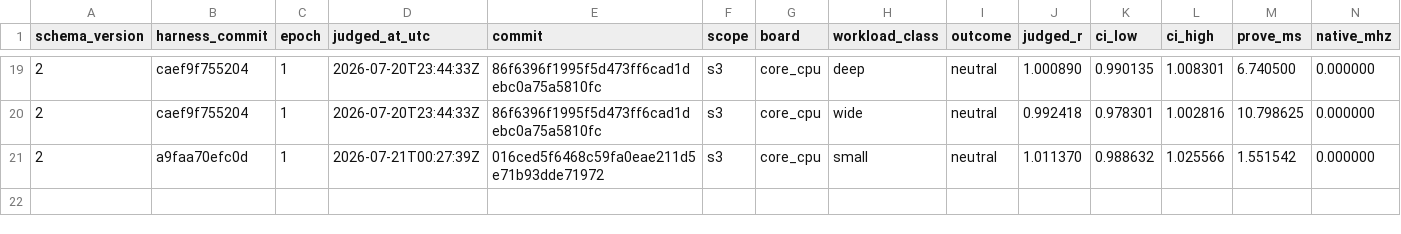
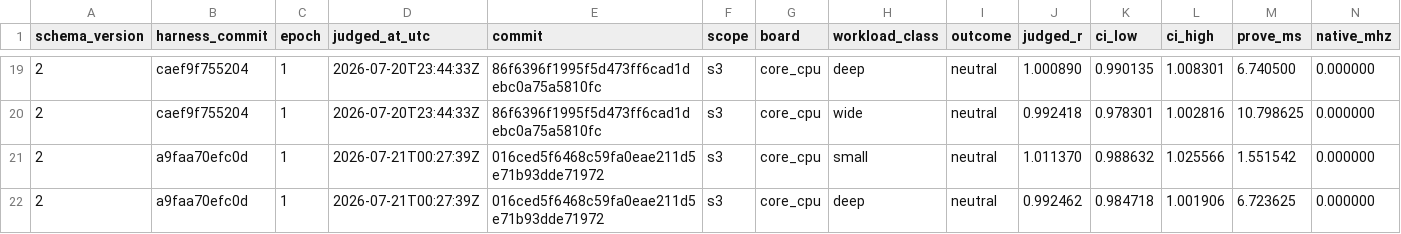
Before and after one commit to welttowelt/stwo-zig, a TSV file: autoresearch/ledger/promotions.tsv, drawn as a sheet; only a part is shown, gaps mark what is left out; rows hold the shown columns only; the diff names each change by its address in the sheet, - before the commit and + after, or states it on an @@ line.

```diff
--- a/autoresearch/ledger/promotions.tsv
+++ b/autoresearch/ledger/promotions.tsv
+row 22: 2 | a9faa70efc0d | 1 | 2026-07-21T00:27:39Z | 016ced5f6468c59fa0eae211d5e71b93dde71972 | s3 | core_cpu | deep | neutral | 0.992462 | 0.984718 | 1.001906 | 6.723625 | 0.000000
```
